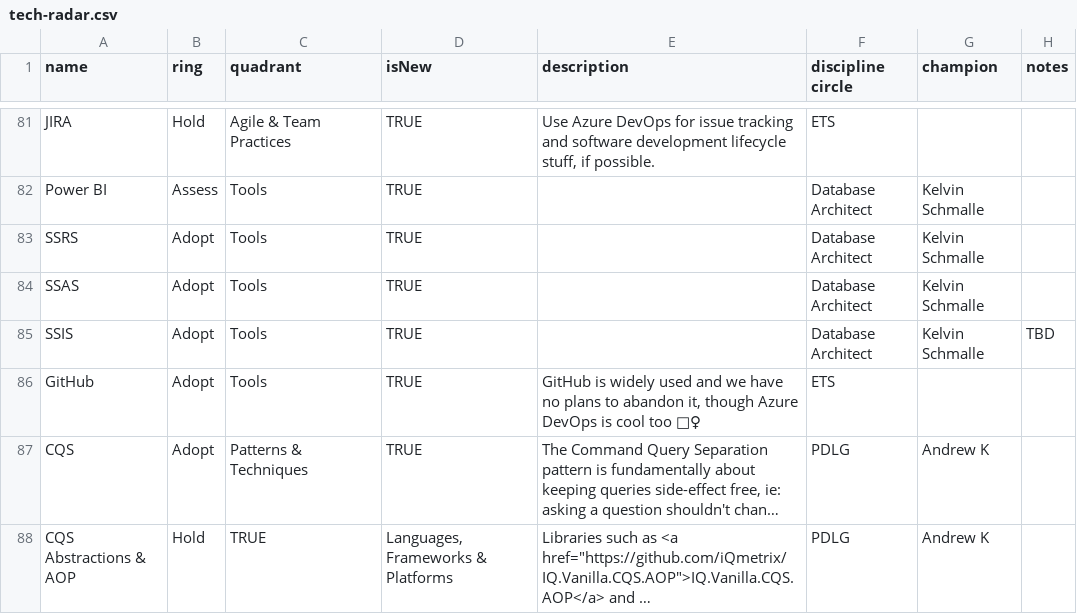
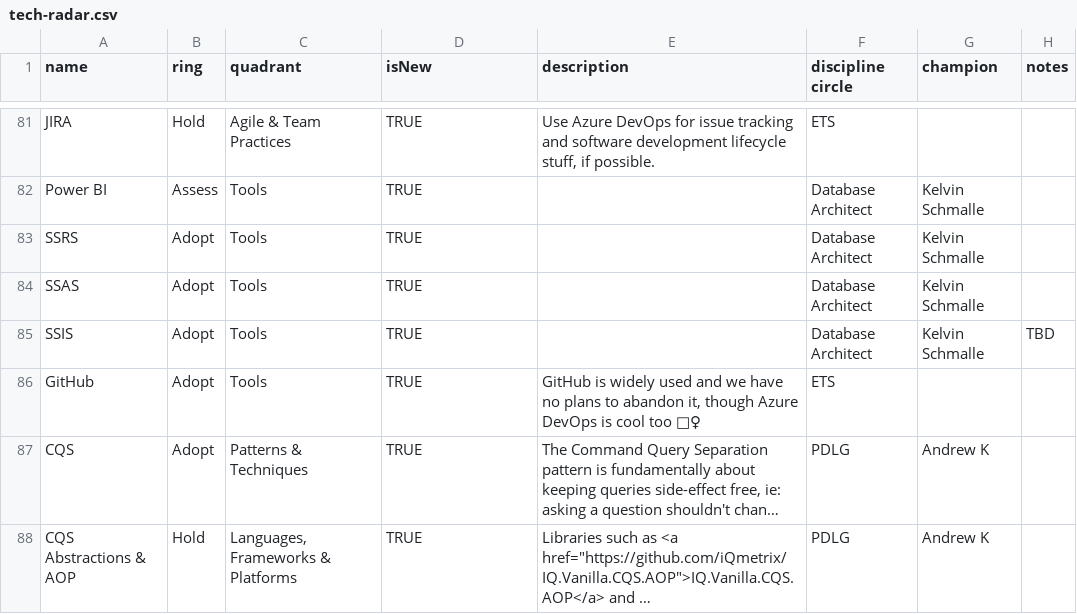
Before and after one commit to gustavomonarin/tech-radar, a CSV file: tech-radar.csv, drawn as a sheet; only a part is shown, gaps mark what is left out; long unchanged cells end in …; the diff names each change by its address in the sheet, - before the commit and + after, or states it on an @@ line.

Commit message:
Fixed order of isNew and quadrant for last entry

```diff
--- a/tech-radar.csv
+++ b/tech-radar.csv
-C88 (quadrant): TRUE
+C88 (quadrant): Languages, Frameworks & Platforms
-D88 (isNew): Languages, Frameworks & Platforms
+D88 (isNew): TRUE
```
